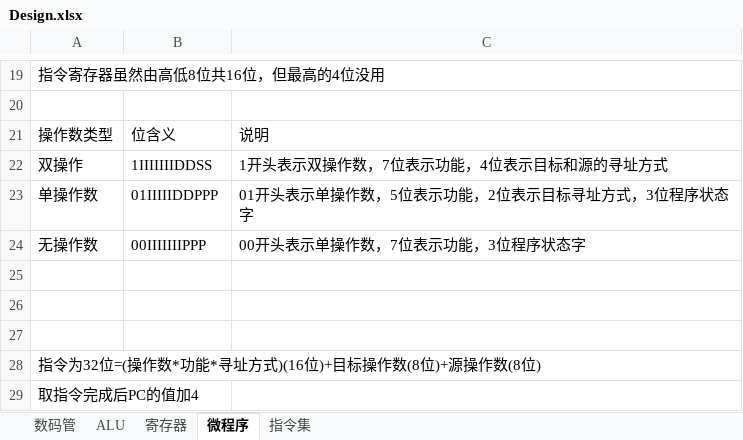
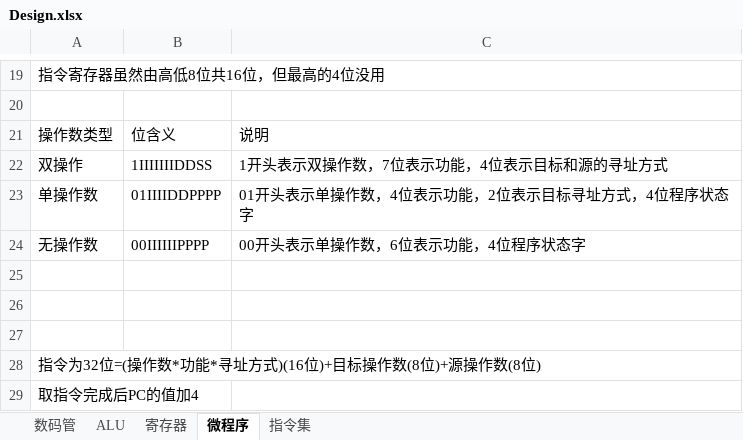
Before and after one commit to bigbadcat/XCPU, an Excel workbook: Design.xlsx, sheet 微程序, drawn as a sheet; only a part is shown, gaps mark what is left out; values as stored, in another font and other column widths than the file's, no borders; the diff names each change by its address in the sheet, - before the commit and + after, or states it on an @@ line.

```diff
--- a/Design.xlsx (sheet 微程序)
+++ b/Design.xlsx (sheet 微程序)
-B23: 01IIIIIDDPPP
+B23: 01IIIIDDPPPP
-C23: 01开头表示单操作数，5位表示功能，2位表示目标寻址方式，3位程序状态字
+C23: 01开头表示单操作数，4位表示功能，2位表示目标寻址方式，4位程序状态字
-B24: 00IIIIIIIPPP
+B24: 00IIIIIIPPPP
-C24: 00开头表示单操作数，7位表示功能，3位程序状态字
+C24: 00开头表示单操作数，6位表示功能，4位程序状态字
```
Also changed, not shown: sheet 指令集, sheet ALU, 3 other files.
